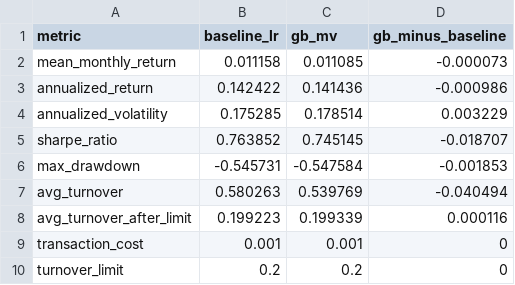
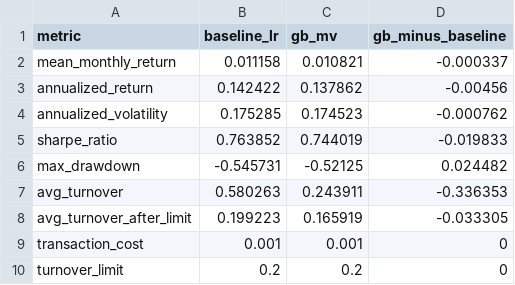
Before and after one commit to Tommy7-8/Data-Science-Project, a CSV file: results/alloc_comparison/summary_lr_vs_gb.csv, drawn as a sheet; the diff names each change by its address in the sheet, - before the commit and + after, or states it on an @@ line.

```diff
--- a/results/alloc_comparison/summary_lr_vs_gb.csv
+++ b/results/alloc_comparison/summary_lr_vs_gb.csv
-C2 (gb_mv): 0.011085
+C2 (gb_mv): 0.010821
-D2 (gb_minus_baseline): -0.000073
+D2 (gb_minus_baseline): -0.000337
-C3 (gb_mv): 0.141436
+C3 (gb_mv): 0.137862
-D3 (gb_minus_baseline): -0.000986
+D3 (gb_minus_baseline): -0.00456
-C4 (gb_mv): 0.178514
+C4 (gb_mv): 0.174523
-D4 (gb_minus_baseline): 0.003229
+D4 (gb_minus_baseline): -0.000762
-C5 (gb_mv): 0.745145
+C5 (gb_mv): 0.744019
-D5 (gb_minus_baseline): -0.018707
+D5 (gb_minus_baseline): -0.019833
-C6 (gb_mv): -0.547584
+C6 (gb_mv): -0.52125
-D6 (gb_minus_baseline): -0.001853
+D6 (gb_minus_baseline): 0.024482
-C7 (gb_mv): 0.539769
+C7 (gb_mv): 0.243911
-D7 (gb_minus_baseline): -0.040494
+D7 (gb_minus_baseline): -0.336353
-C8 (gb_mv): 0.199339
+C8 (gb_mv): 0.165919
-D8 (gb_minus_baseline): 0.000116
+D8 (gb_minus_baseline): -0.033305
```
Also changed, not shown: results/alloc_gb/performance_gb_mv.csv, results/alloc_gb/weights_gb_mv.csv, 49 other files.
